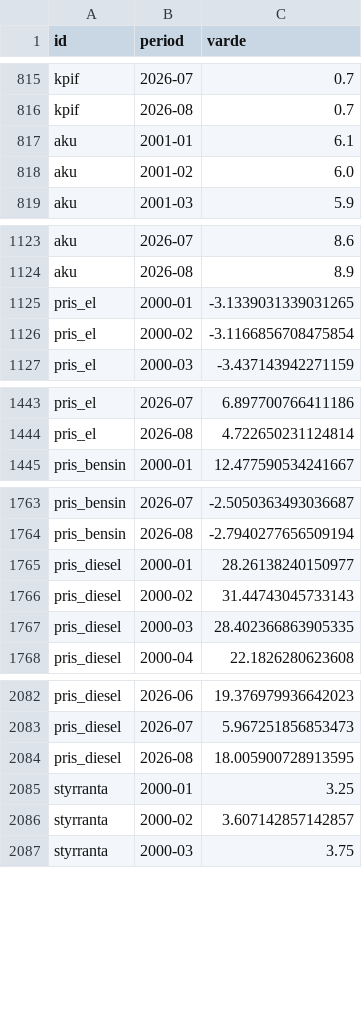
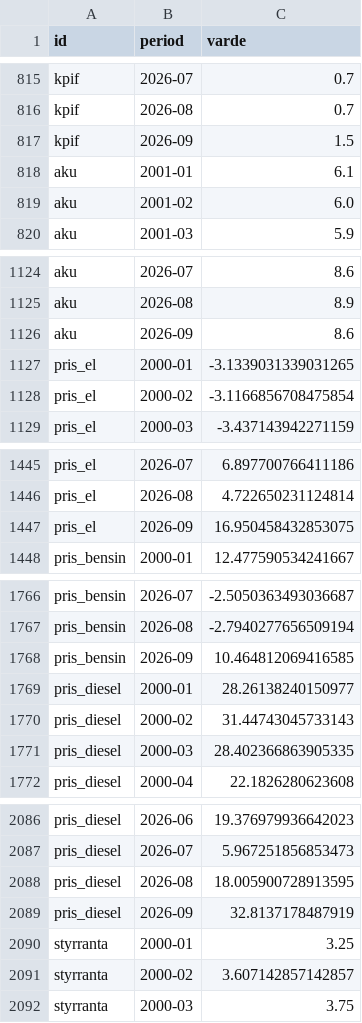
Before and after one commit to claesludvig/projekt, a CSV file: valjare/data/csv/lagesbild_serie.csv, drawn as a sheet; only a part is shown, gaps mark what is left out; the diff covers the shown part only.

```diff
--- a/valjare/data/csv/lagesbild_serie.csv
+++ b/valjare/data/csv/lagesbild_serie.csv
@@ -816,2 +816,3 @@ kpif,2026-07,0.7
 kpif,2026-08,0.7
+kpif,2026-09,1.5
 aku,2001-01,6.1
@@ -1124,2 +1125,3 @@ aku,2026-07,8.6
 aku,2026-08,8.9
+aku,2026-09,8.6
 pris_el,2000-01,-3.1339031339031265
@@ -1444,2 +1446,3 @@ pris_el,2026-07,6.897700766411186
 pris_el,2026-08,4.722650231124814
+pris_el,2026-09,16.950458432853075
 pris_bensin,2000-01,12.477590534241667
@@ -1764,2 +1767,3 @@ pris_bensin,2026-07,-2.5050363493036687
 pris_bensin,2026-08,-2.7940277656509194
+pris_bensin,2026-09,10.464812069416585
 pris_diesel,2000-01,28.26138240150977
@@ -2084,2 +2088,3 @@ pris_diesel,2026-07,5.967251856853473
 pris_diesel,2026-08,18.005900728913595
+pris_diesel,2026-09,32.8137178487919
 styrranta,2000-01,3.25
```
Also changed, not shown: 1 edited cell elsewhere in this file, valjare/data/csv/media_foljare.csv, valjare/data/csv/media_omnamnanden.csv, 47 other files.
